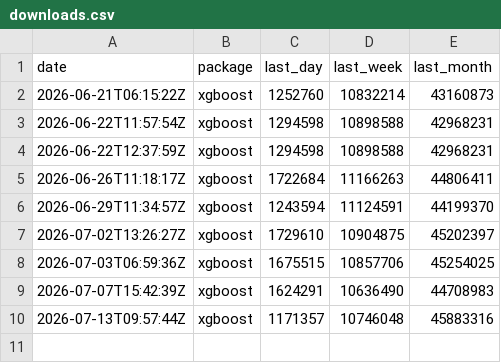
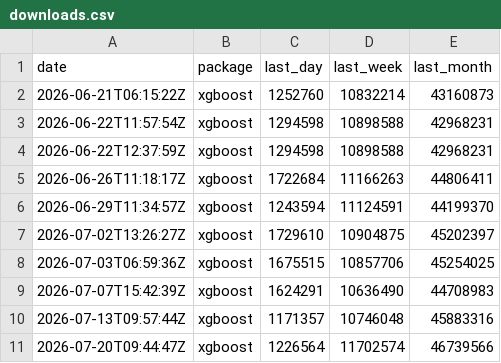
Before and after one commit to xadupre/xadupre.github.io, a CSV file: cache_data/xgboost/downloads.csv, drawn as a sheet; the diff names each change by its address in the sheet, - before the commit and + after, or states it on an @@ line.

```diff
--- a/cache_data/xgboost/downloads.csv
+++ b/cache_data/xgboost/downloads.csv
+row 11: 2026-07-20T09:44:47Z | xgboost | 1226564 | 11702574 | 46739566
```
Also changed, not shown: cache_data/lightgbm/downloads.csv, cache_data/onnx-ir/downloads.csv, 13 other files.
